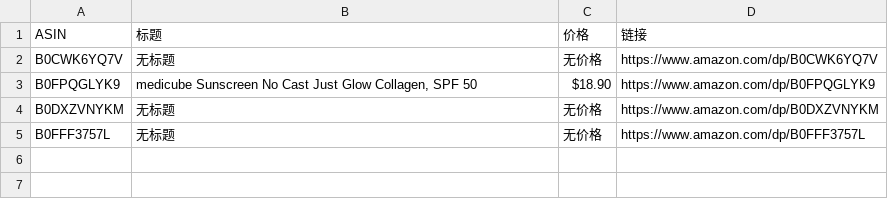
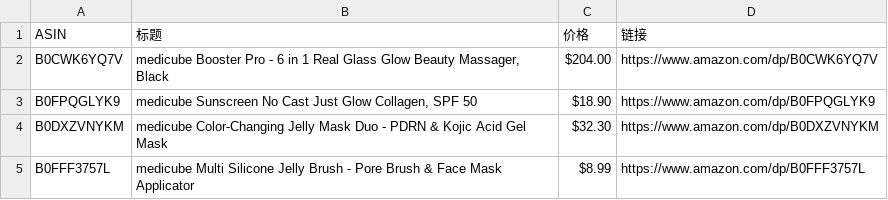
Before and after one commit to wekede01-crypto/Cursor-Review, a CSV file: review_data.csv, drawn as a sheet.

```diff
--- a/review_data.csv
+++ b/review_data.csv
@@ -1,5 +1,5 @@
 ASIN,标题,价格,链接
-B0CWK6YQ7V,无标题,无价格,https://www.amazon.com/dp/B0CWK6YQ7V
+B0CWK6YQ7V,"medicube Booster Pro - 6 in 1 Real Glass Glow Beauty Massager, Black",$204.00,https://www.amazon.com/dp/B0CWK6YQ7V
 B0FPQGLYK9,"medicube Sunscreen No Cast Just Glow Collagen, SPF 50",$18.90,https://www.amazon.com/dp/B0FPQGLYK9
-B0DXZVNYKM,无标题,无价格,https://www.amazon.com/dp/B0DXZVNYKM
-B0FFF3757L,无标题,无价格,https://www.amazon.com/dp/B0FFF3757L
+B0DXZVNYKM,medicube Color-Changing Jelly Mask Duo - PDRN & Kojic Acid Gel Mask,$32.30,https://www.amazon.com/dp/B0DXZVNYKM
+B0FFF3757L,medicube Multi Silicone Jelly Brush - Pore Brush & Face Mask Applicator,$8.99,https://www.amazon.com/dp/B0FFF3757L
```
Also changed, not shown: 1 other file.
